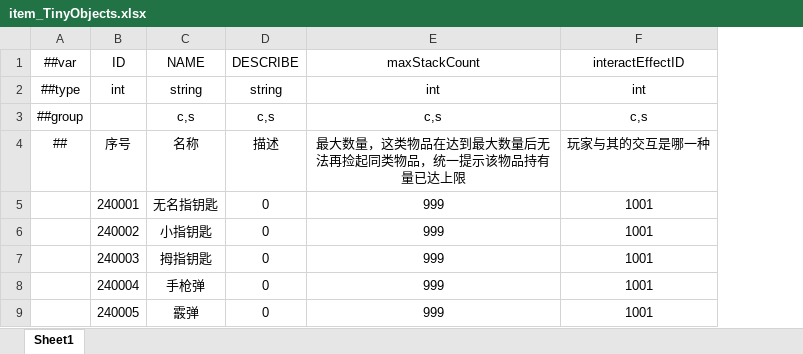
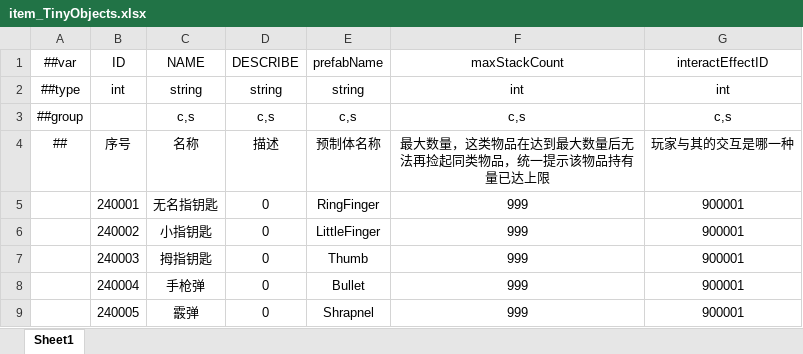
Before and after one commit to HouWang-123/Project-A, an Excel workbook: AAA-Luban-Excel/Datas/item_TinyObjects.xlsx, sheet Sheet1, drawn as a sheet; values as stored, in another font and other column widths than the file's, no borders; addresses are those after the commit; the diff names each change by its address in the sheet, - before the commit and + after, or states it on an @@ line.

```diff
--- a/AAA-Luban-Excel/Datas/item_TinyObjects.xlsx (sheet Sheet1)
+++ b/AAA-Luban-Excel/Datas/item_TinyObjects.xlsx (sheet Sheet1)
+column E (prefabName), rows 2-9: string | c,s | 预制体名称 | RingFinger | LittleFinger | Thumb | Bullet | Shrapnel
-G5:G9 (interactEffectID): 1001
+G5:G9 (interactEffectID): 900001
```
Also changed, not shown: AAA-Luban-Excel/Datas/item_Food.xlsx, AAA-Luban-Excel/Datas/item_SceneObjects.xlsx, 8 other files.
